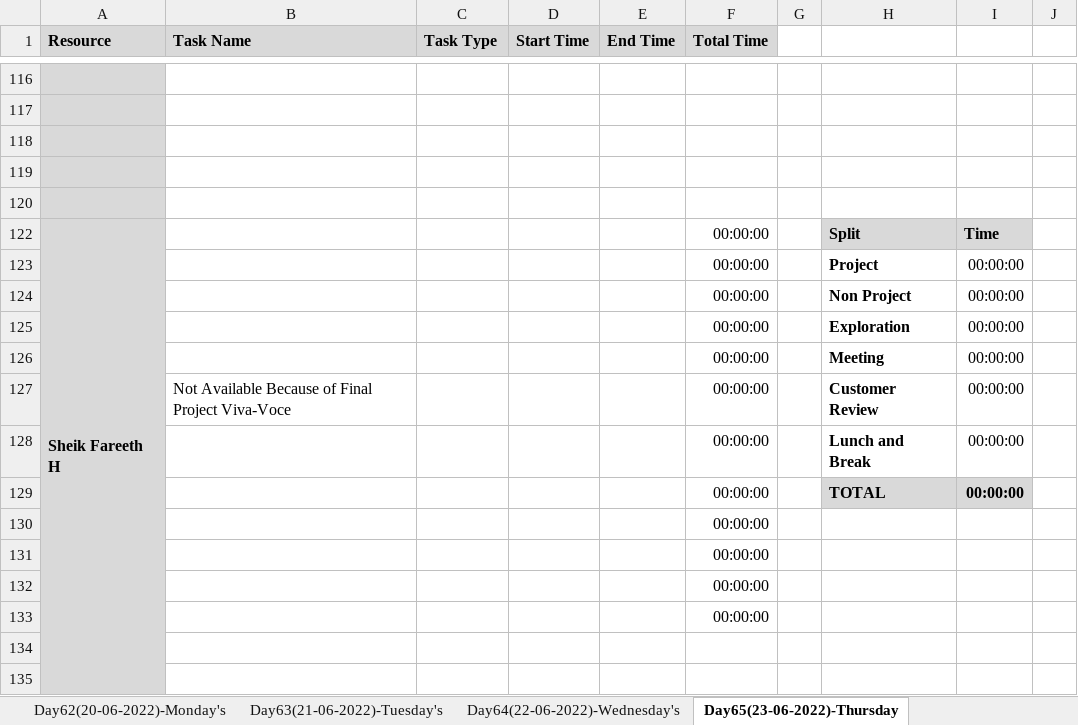
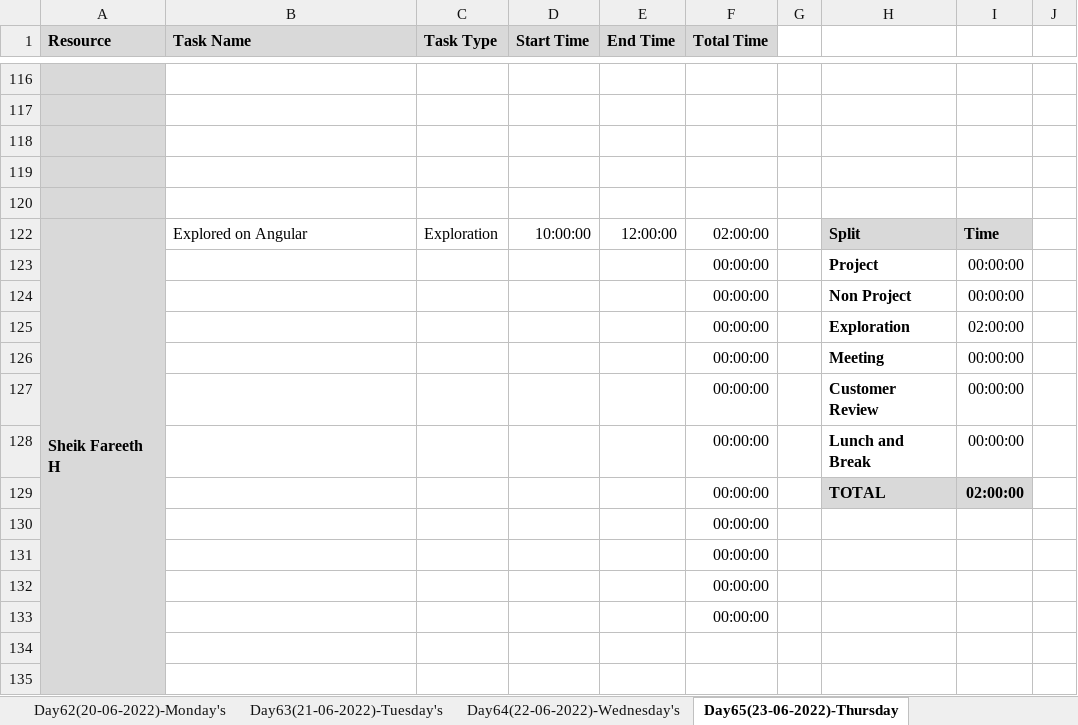
Before and after one commit to TeamAlpha01/Project, an Excel workbook: Process/Timesheet/Timesheet 1.xlsx, sheet Day65(23-06-2022)-Thursday, drawn as a sheet; only a part is shown, gaps mark what is left out; values as stored, in another font and other column widths than the file's, no borders; conditional formats not drawn; the diff names each change by its address in the sheet, - before the commit and + after, or states it on an @@ line.

Commit message:
Updated Timesheet - Sheik Fareeth H

```diff
--- a/Process/Timesheet/Timesheet 1.xlsx (sheet Day65(23-06-2022)-Thursday)
+++ b/Process/Timesheet/Timesheet 1.xlsx (sheet Day65(23-06-2022)-Thursday)
-B122 (Task Name): (empty)
+B122 (Task Name): Explored on Angular
-C122 (Task Type): (empty)
+C122 (Task Type): Exploration
-D122 (Start Time): (empty)
+D122 (Start Time): 10:00:00
-E122 (End Time): (empty)
+E122 (End Time): 12:00:00
-F122 (Total Time): 00:00:00
+F122 (Total Time): 02:00:00
-I125: 00:00:00
+I125: 02:00:00
-B127 (Task Name): Not Available Because of Final Project Viva-Voce
+B127 (Task Name): (empty)
-I129: 00:00:00
+I129: 02:00:00
```
Also changed, not shown: sheet Day64(22-06-2022)-Wednesday's.
